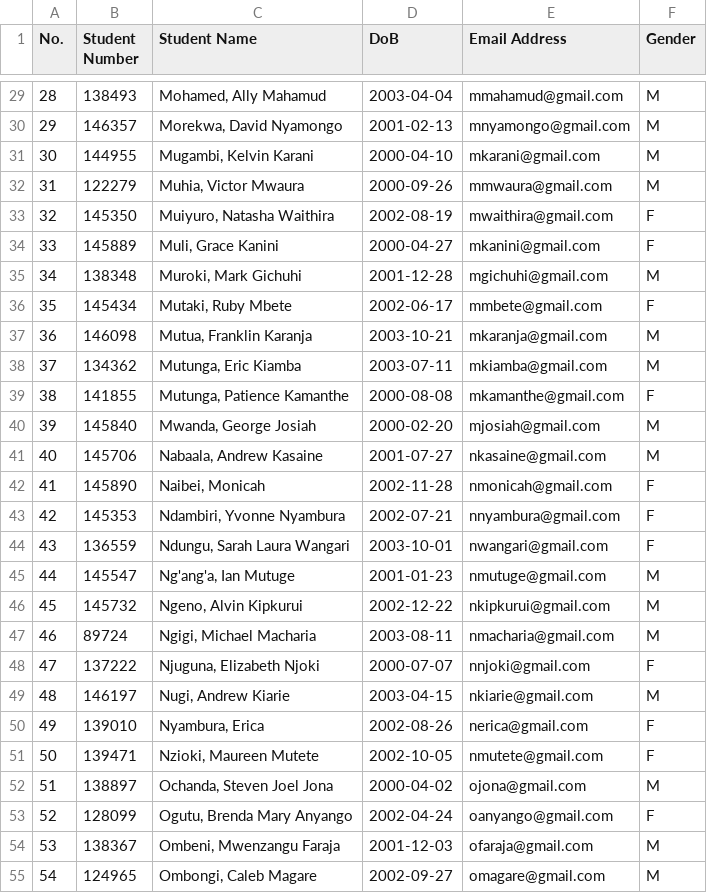
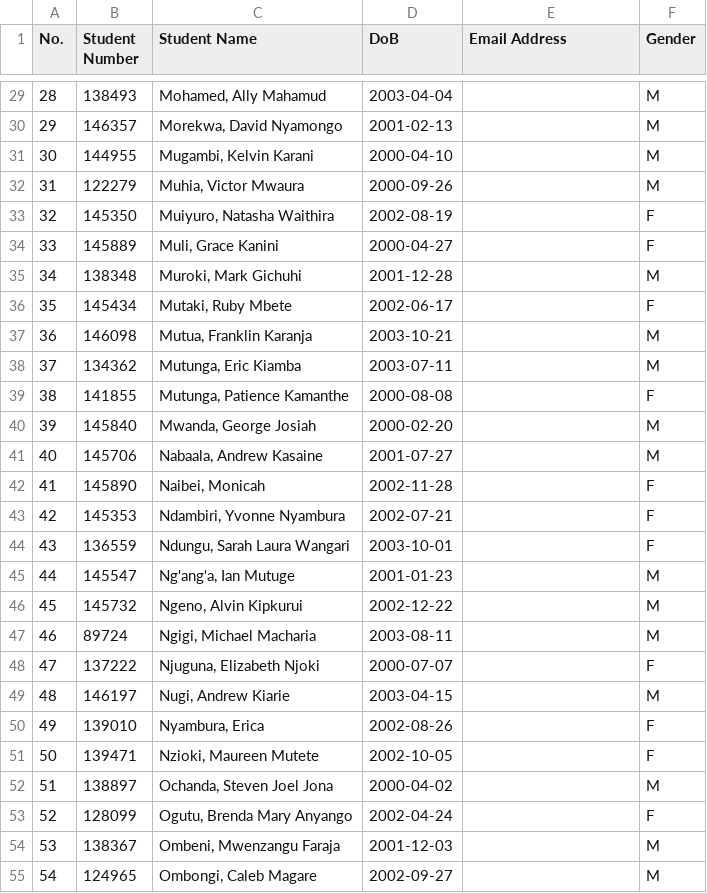
Before and after one commit to katua123/Group-2-Work, a CSV file: output/students.csv, drawn as a sheet; only a part is shown, gaps mark what is left out; the diff covers the shown part only.

```diff
--- a/output/students.csv
+++ b/output/students.csv
@@ -29,27 +29,27 @@ No.,Student Number,Student Name,DoB,Email Address,Gender
-28,138493,"Mohamed, Ally Mahamud",2003-04-04,mmahamud@gmail.com,M
-29,146357,"Morekwa, David Nyamongo",2001-02-13,mnyamongo@gmail.com,M
-30,144955,"Mugambi, Kelvin Karani",2000-04-10,mkarani@gmail.com,M
-31,122279,"Muhia, Victor Mwaura",2000-09-26,mmwaura@gmail.com,M
-32,145350,"Muiyuro, Natasha Waithira",2002-08-19,mwaithira@gmail.com,F
-33,145889,"Muli, Grace Kanini",2000-04-27,mkanini@gmail.com,F
-34,138348,"Muroki, Mark Gichuhi",2001-12-28,mgichuhi@gmail.com,M
-35,145434,"Mutaki, Ruby Mbete",2002-06-17,mmbete@gmail.com,F
-36,146098,"Mutua, Franklin Karanja",2003-10-21,mkaranja@gmail.com,M
-37,134362,"Mutunga, Eric Kiamba",2003-07-11,mkiamba@gmail.com,M
-38,141855,"Mutunga, Patience Kamanthe",2000-08-08,mkamanthe@gmail.com,F
-39,145840,"Mwanda, George Josiah",2000-02-20,mjosiah@gmail.com,M
-40,145706,"Nabaala, Andrew Kasaine",2001-07-27,nkasaine@gmail.com,M
-41,145890,"Naibei, Monicah",2002-11-28,nmonicah@gmail.com,F
-42,145353,"Ndambiri, Yvonne Nyambura",2002-07-21,nnyambura@gmail.com,F
-43,136559,"Ndungu, Sarah Laura Wangari",2003-10-01,nwangari@gmail.com,F
-44,145547,"Ng'ang'a, Ian Mutuge",2001-01-23,nmutuge@gmail.com,M
-45,145732,"Ngeno, Alvin Kipkurui",2002-12-22,nkipkurui@gmail.com,M
-46,89724,"Ngigi, Michael Macharia",2003-08-11,nmacharia@gmail.com,M
-47,137222,"Njuguna, Elizabeth Njoki",2000-07-07,nnjoki@gmail.com,F
-48,146197,"Nugi, Andrew Kiarie",2003-04-15,nkiarie@gmail.com,M
-49,139010,"Nyambura, Erica",2002-08-26,nerica@gmail.com,F
-50,139471,"Nzioki, Maureen Mutete",2002-10-05,nmutete@gmail.com,F
-51,138897,"Ochanda, Steven Joel Jona",2000-04-02,ojona@gmail.com,M
-52,128099,"Ogutu, Brenda Mary Anyango",2002-04-24,oanyango@gmail.com,F
-53,138367,"Ombeni, Mwenzangu Faraja",2001-12-03,ofaraja@gmail.com,M
-54,124965,"Ombongi, Caleb Magare",2002-09-27,omagare@gmail.com,M
+28,138493,"Mohamed, Ally Mahamud",2003-04-04,,M
+29,146357,"Morekwa, David Nyamongo",2001-02-13,,M
+30,144955,"Mugambi, Kelvin Karani",2000-04-10,,M
+31,122279,"Muhia, Victor Mwaura",2000-09-26,,M
+32,145350,"Muiyuro, Natasha Waithira",2002-08-19,,F
+33,145889,"Muli, Grace Kanini",2000-04-27,,F
+34,138348,"Muroki, Mark Gichuhi",2001-12-28,,M
+35,145434,"Mutaki, Ruby Mbete",2002-06-17,,F
+36,146098,"Mutua, Franklin Karanja",2003-10-21,,M
+37,134362,"Mutunga, Eric Kiamba",2003-07-11,,M
+38,141855,"Mutunga, Patience Kamanthe",2000-08-08,,F
+39,145840,"Mwanda, George Josiah",2000-02-20,,M
+40,145706,"Nabaala, Andrew Kasaine",2001-07-27,,M
+41,145890,"Naibei, Monicah",2002-11-28,,F
+42,145353,"Ndambiri, Yvonne Nyambura",2002-07-21,,F
+43,136559,"Ndungu, Sarah Laura Wangari",2003-10-01,,F
+44,145547,"Ng'ang'a, Ian Mutuge",2001-01-23,,M
+45,145732,"Ngeno, Alvin Kipkurui",2002-12-22,,M
+46,89724,"Ngigi, Michael Macharia",2003-08-11,,M
+47,137222,"Njuguna, Elizabeth Njoki",2000-07-07,,F
+48,146197,"Nugi, Andrew Kiarie",2003-04-15,,M
+49,139010,"Nyambura, Erica",2002-08-26,,F
+50,139471,"Nzioki, Maureen Mutete",2002-10-05,,F
+51,138897,"Ochanda, Steven Joel Jona",2000-04-02,,M
+52,128099,"Ogutu, Brenda Mary Anyango",2002-04-24,,F
+53,138367,"Ombeni, Mwenzangu Faraja",2001-12-03,,M
+54,124965,"Ombongi, Caleb Magare",2002-09-27,,M
```
Also changed, not shown: 37 edited cells elsewhere in this file, output/students.tsv, 2 other files.
